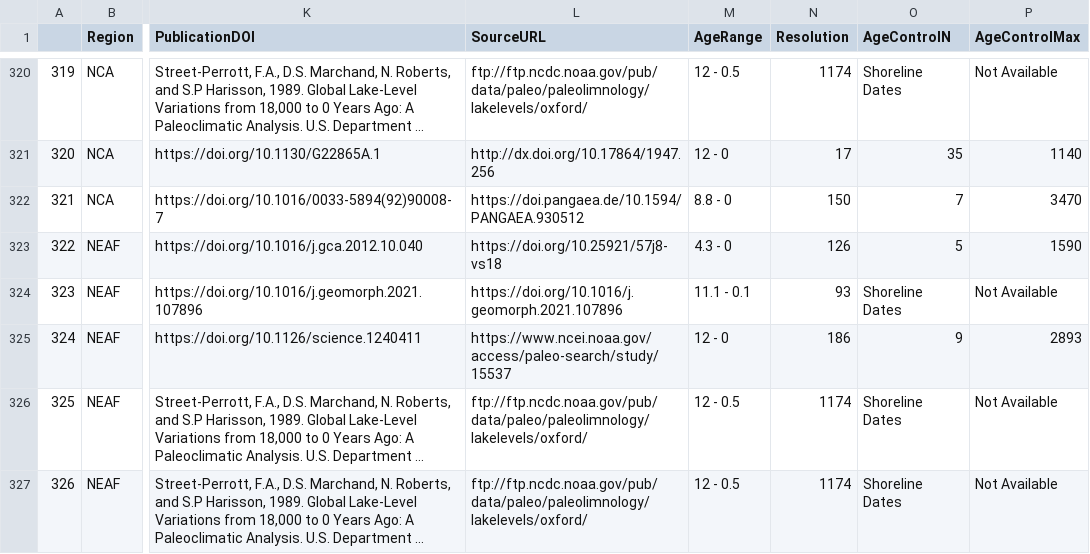
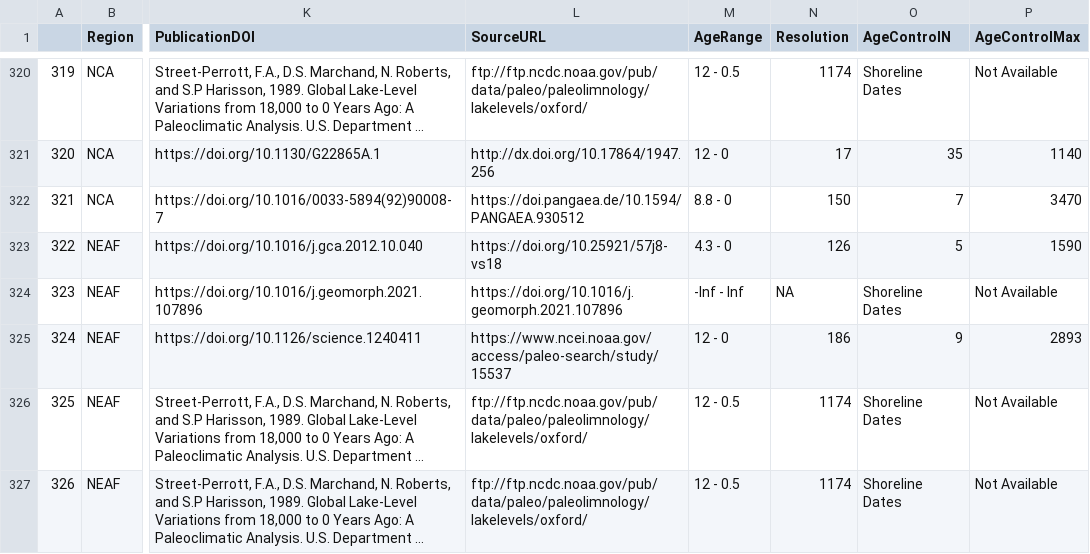
Before and after one commit to clhancock/HoloceneHydroclimate, a CSV file: Figures/Proxy/TableS1/TableS1.csv, drawn as a sheet; only a part is shown, gaps mark what is left out; long unchanged cells end in …; the diff names each change by its address in the sheet, - before the commit and + after, or states it on an @@ line.

```diff
--- a/Figures/Proxy/TableS1/TableS1.csv
+++ b/Figures/Proxy/TableS1/TableS1.csv
-M324 (AgeRange): 11.1 - 0.1
+M324 (AgeRange): -Inf - Inf
-N324 (Resolution): 93
+N324 (Resolution): NA
```
Also changed, not shown: Data/Proxy/proxyMetaData_HC.csv, Data/Proxy/proxyMetaData_T.csv, 23 other files.
